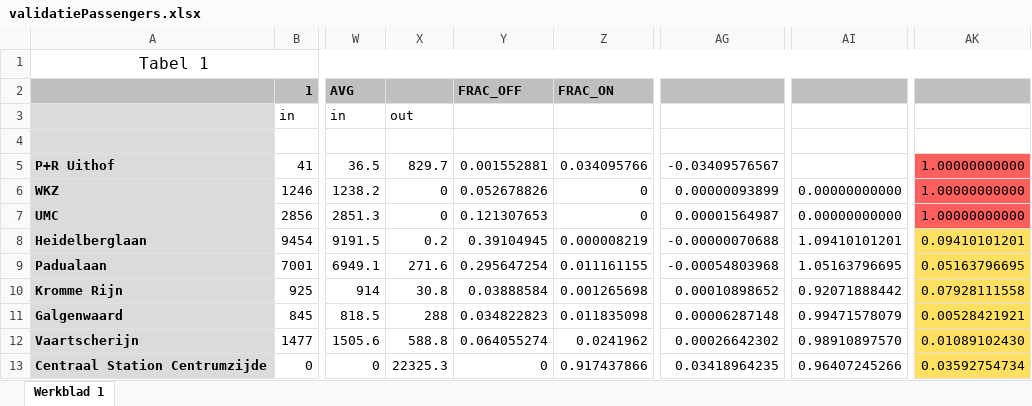
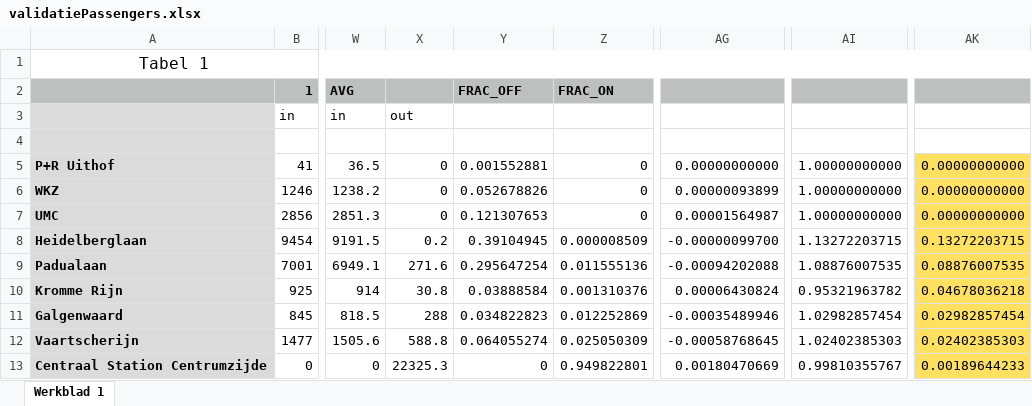
Before and after one commit to noracato/ADS_Uithof_2018, an Excel workbook: output_analysis/_data/validatiePassengers.xlsx, sheet Werkblad 1, drawn as a sheet; only a part is shown, gaps mark what is left out; values as stored, in another font and other column widths than the file's, no borders; the diff covers the shown part only; the diff names each change by its address in the sheet, - before the commit and + after, or states it on an @@ line.

Commit message:
pass val

```diff
--- a/output_analysis/_data/validatiePassengers.xlsx (sheet Werkblad 1)
+++ b/output_analysis/_data/validatiePassengers.xlsx (sheet Werkblad 1)
-X5: 829.7
+X5: 0
-Z5: 0.034095766
+Z5: 0
-AG5: -0.03409576567
+AG5: 0.00000000000
-AI5: (empty)
+AI5: 1.00000000000
-AK5:AK7: 1.00000000000
+AK5:AK7: 0.00000000000
-AK5:AK7 fill: #FF5F5D
+AK5:AK7 fill: #FFE061
-AI6:AI7: 0.00000000000
+AI6:AI7: 1.00000000000
-Z8: 0.000008219
+Z8: 0.000008509
-AG8: -0.00000070688
+AG8: -0.00000099700
-AI8: 1.09410101201
+AI8: 1.13272203715
-AK8: 0.09410101201
+AK8: 0.13272203715
-Z9: 0.011161155
+Z9: 0.011555136
-AG9: -0.00054803968
+AG9: -0.00094202088
-AI9: 1.05163796695
+AI9: 1.08876007535
-AK9: 0.05163796695
+AK9: 0.08876007535
-Z10: 0.001265698
+Z10: 0.001310376
-AG10: 0.00010898652
+AG10: 0.00006430824
-AI10: 0.92071888442
+AI10: 0.95321963782
-AK10: 0.07928111558
+AK10: 0.04678036218
-Z11: 0.011835098
+Z11: 0.012252869
-AG11: 0.00006287148
+AG11: -0.00035489946
-AI11: 0.99471578079
+AI11: 1.02982857454
-AK11: 0.00528421921
+AK11: 0.02982857454
-Z12: 0.0241962
+Z12: 0.025050309
-AG12: 0.00026642302
+AG12: -0.00058768645
-AI12: 0.98910897570
+AI12: 1.02402385303
-AK12: 0.01089102430
+AK12: 0.02402385303
-Z13: 0.917437866
+Z13: 0.949822801
-AG13: 0.03418964235
+AG13: 0.00180470669
-AI13: 0.96407245266
+AI13: 0.99810355767
-AK13: 0.03592754734
+AK13: 0.00189644233
```
Also changed, not shown: 2 added rows, 7 edited cells and cell formats elsewhere in this sheet.
